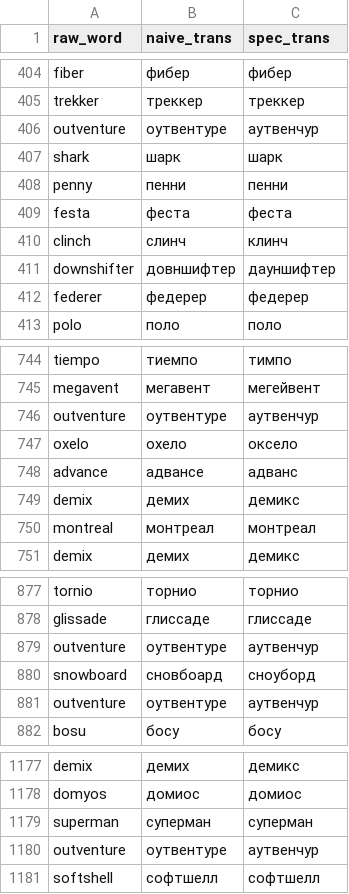
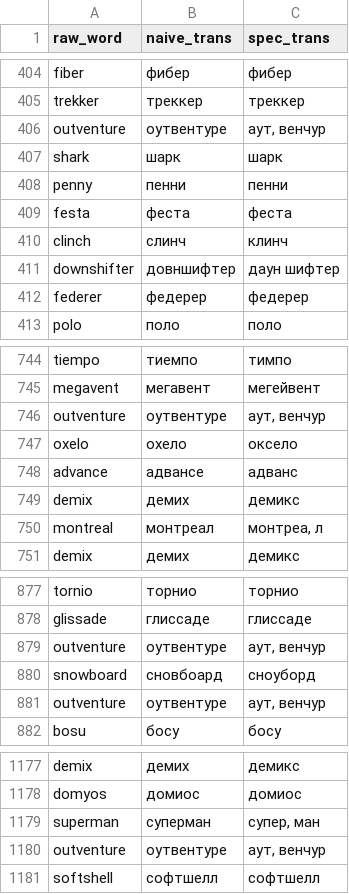
Before and after one commit to elizaveta-kamaeva/transliteration_mechanics, a CSV file: texts/sport-translit-new.csv (was sport-translit-new.csv), drawn as a sheet; only a part is shown, gaps mark what is left out; the diff covers the shown part only.

```diff
--- a/sport-translit-new.csv
+++ b/texts/sport-translit-new.csv
@@ -405,3 +405,3 @@ fiber;фибер;фибер;
 trekker;треккер;треккер;
-outventure;оутвентуре;аутвенчур;
+outventure;оутвентуре;аут, венчур;
 shark;шарк;шарк;
@@ -410,3 +410,3 @@ festa;феста;феста;
 clinch;cлинч;клинч;
-downshifter;довншифтер;дауншифтер;
+downshifter;довншифтер;даун шифтер;
 federer;федерер;федерер;
@@ -745,3 +745,3 @@ tiempo;тиемпо;тимпо;
 megavent;мегавент;мегейвент;
-outventure;оутвентуре;аутвенчур;
+outventure;оутвентуре;аут, венчур;
 oxelo;охело;оксело;
@@ -749,3 +749,3 @@ advance;адванcе;адванс;
 demix;демих;демикс;
-montreal;монтреал;монтреал;
+montreal;монтреал;монтреа, л;
 demix;демих;демикс;
@@ -878,5 +878,5 @@ tornio;торнио;торнио;
 glissade;глиссаде;глиссаде;
-outventure;оутвентуре;аутвенчур;
+outventure;оутвентуре;аут, венчур;
 snowboard;сновбоард;сноуборд;
-outventure;оутвентуре;аутвенчур;
+outventure;оутвентуре;аут, венчур;
 bosu;босу;босу;
@@ -1178,4 +1178,4 @@ demix;демих;демикс;
 domyos;домиос;домиос;
-superman;суперман;суперман;
-outventure;оутвентуре;аутвенчур;
+superman;суперман;супер, ман;
+outventure;оутвентуре;аут, венчур;
 softshell;софтшелл;софтшелл;
```
Also changed, not shown: 52 edited cells elsewhere in this file, 23 other files.
